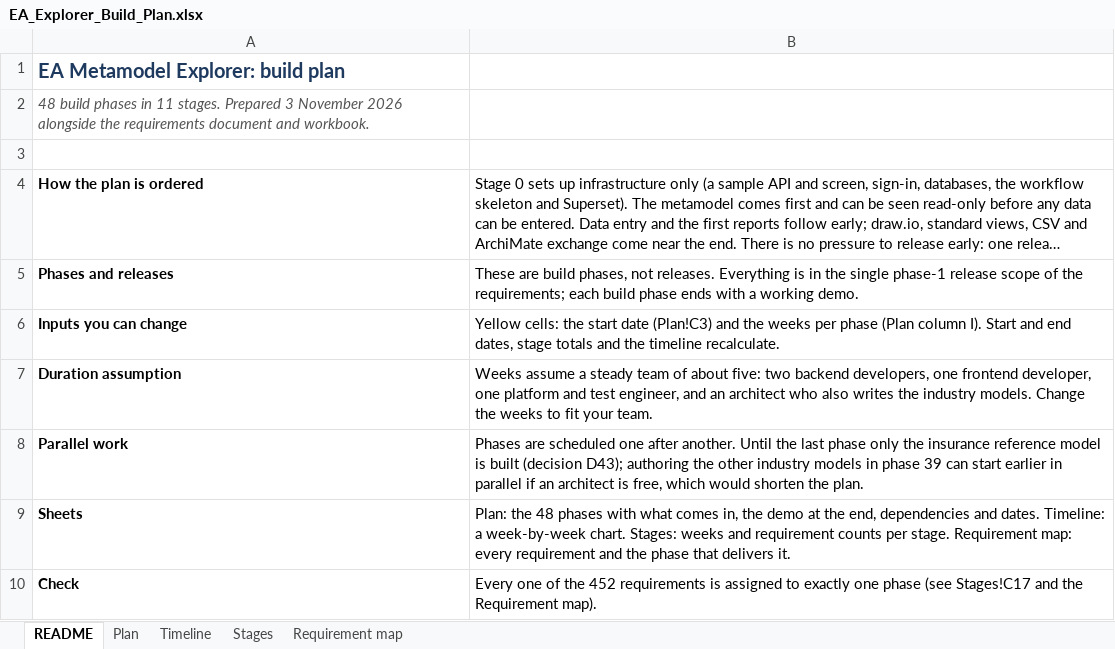
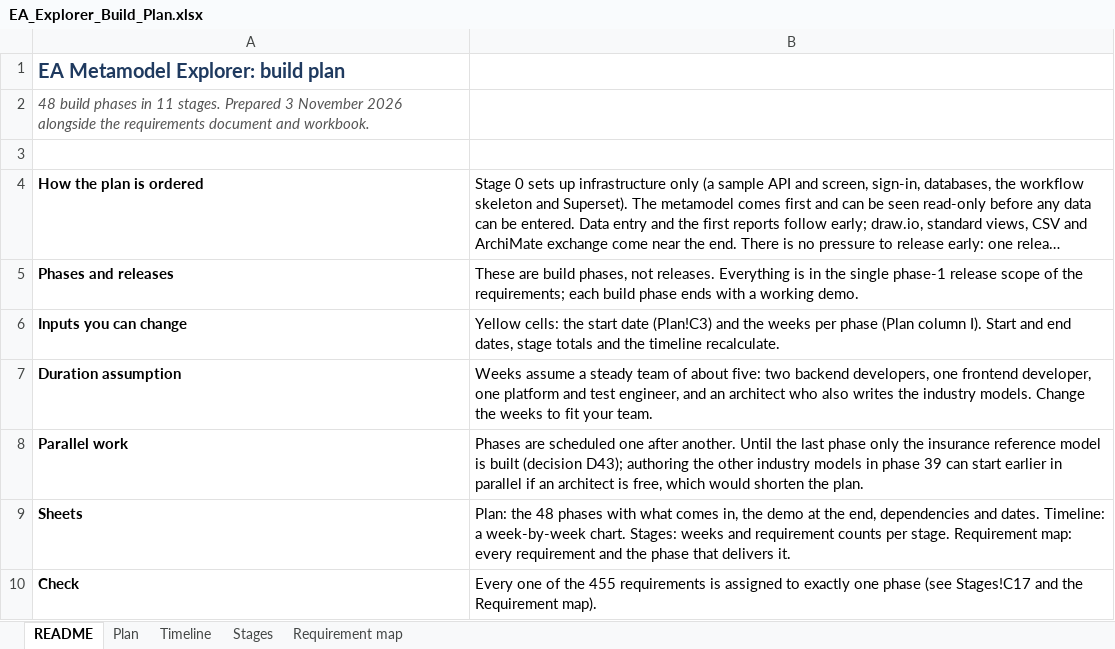
Before and after one commit to gauravvermaea/EA-Enterpise, an Excel workbook: docs/requirements/EA_Explorer_Build_Plan.xlsx, sheet README, drawn as a sheet; long unchanged cells end in …; values as stored, in another font and other column widths than the file's, no borders; the diff names each change by its address in the sheet, - before the commit and + after, or states it on an @@ line.

```diff
--- a/docs/requirements/EA_Explorer_Build_Plan.xlsx (sheet README)
+++ b/docs/requirements/EA_Explorer_Build_Plan.xlsx (sheet README)
-B10: …of the 452 requirements is…
+B10: …of the 455 requirements is…
```
Also changed, not shown: sheet Timeline, sheet Plan, sheet Requirement map, sheet Stages, formulas that keep their value, docs/requirements/EA_Explorer_Requirements.xlsx, 43 other files.
